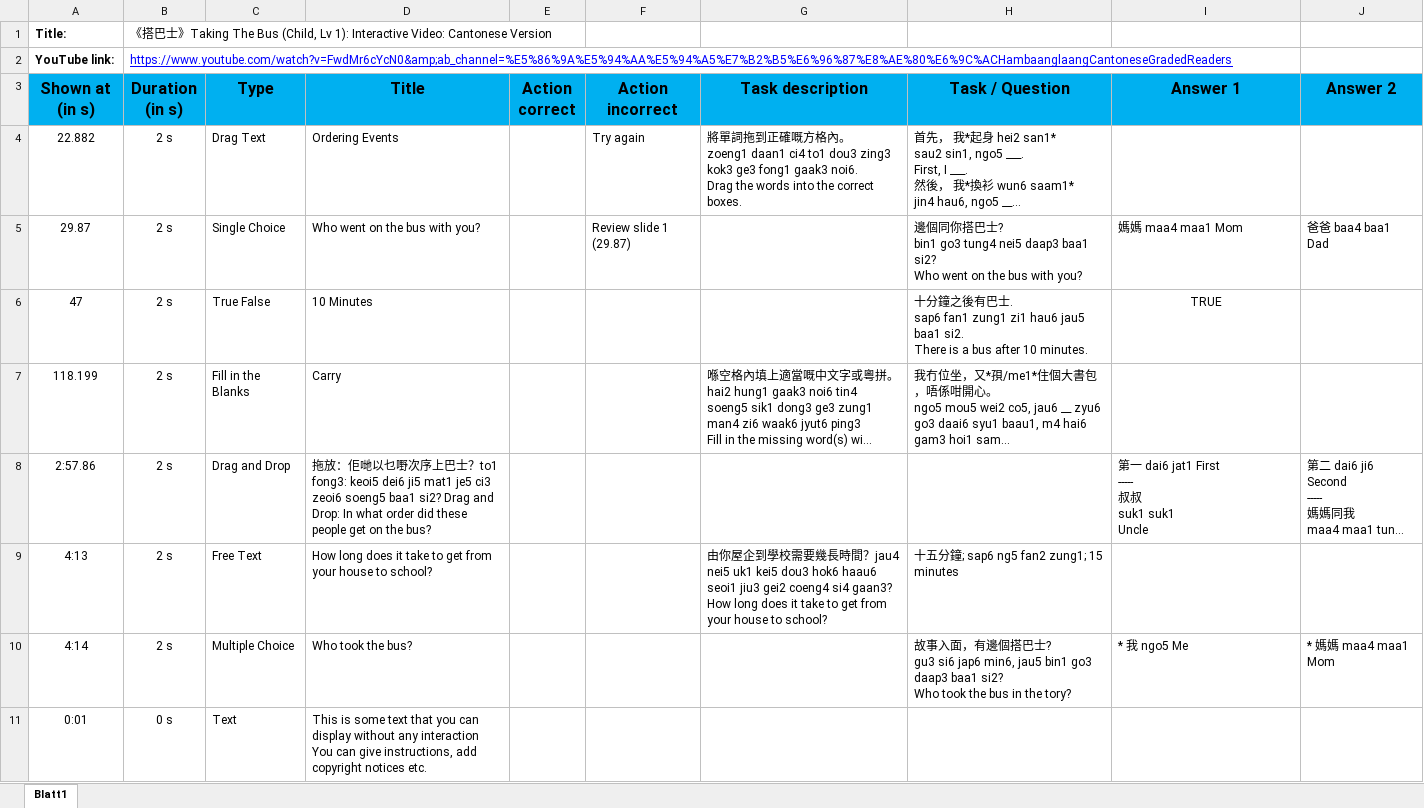
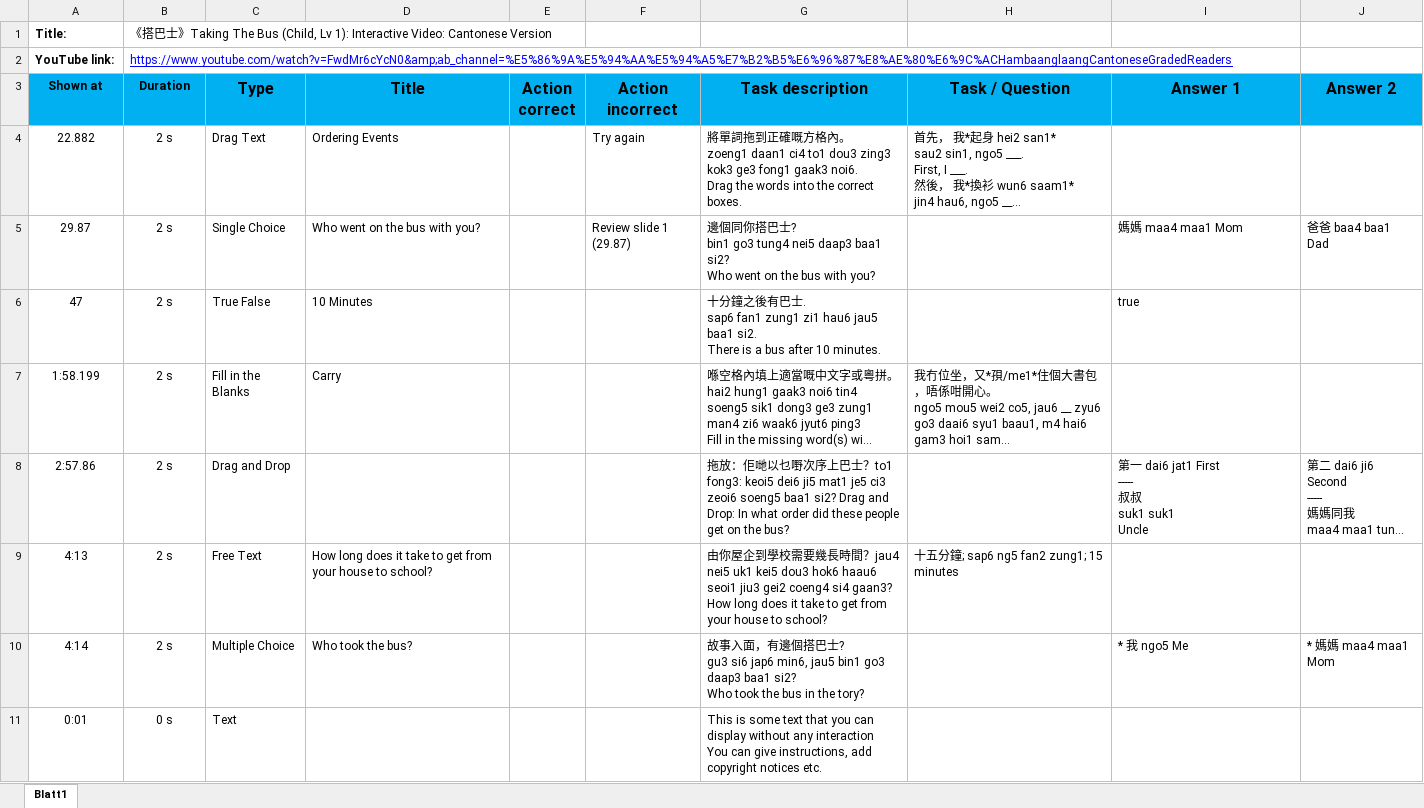
Before and after one commit to sr258/csv-to-h5p-iv, an Excel workbook: Draft 1.xlsx, sheet Blatt1, drawn as a sheet; only a part is shown; long unchanged cells end in …; values as stored, in another font and other column widths than the file's, no borders; conditional formats not drawn; ↵ is a line break in a cell; the diff names each change by its address in the sheet, - before the commit and + after, or states it on an @@ line.

Commit message:
excel draft

```diff
--- a/Draft 1.xlsx (sheet Blatt1)
+++ b/Draft 1.xlsx (sheet Blatt1)
-A3: Shown at (in s)
+A3: Shown at
@@ A3:B3 text size: smaller @@
-B3: Duration (in s)
+B3: Duration
-G5 (Task description): (empty)
+G5 (Task description): 邊個同你搭巴士? ↵ bin1 go3 tung4 nei5 daap3 baa1 si2? ↵ Who went on the bus with you?
-H5 (Task / Question): 邊個同你搭巴士? ↵ bin1 go3 tung4 nei5 daap3 baa1 si2? ↵ Who went on the bus with you?
+H5 (Task / Question): (empty)
-G6 (Task description): (empty)
+G6 (Task description): 十分鐘之後有巴士. ↵ sap6 fan1 zung1 zi1 hau6 jau5 baa1 si2. ↵ There is a bus after 10 minutes.
-H6 (Task / Question): 十分鐘之後有巴士. ↵ sap6 fan1 zung1 zi1 hau6 jau5 baa1 si2. ↵ There is a bus after 10 minutes.
+H6 (Task / Question): (empty)
-I6 (Answer 1): TRUE
+I6 (Answer 1): true
-I6 alignment: center
+I6 alignment: left
-A7 (Shown at): 118.199
+A7 (Shown at): 1:58.199
-D8 (Title): 拖放：佢哋以乜嘢次序上巴士？to1 fong3: keoi5 dei6 ji5 mat1 je5 ci3 zeoi6 soeng5 baa1 si2? Drag and Drop: In what order did these people get on the bus?
+D8 (Title): (empty)
-G8 (Task description): (empty)
+G8 (Task description): 拖放：佢哋以乜嘢次序上巴士？to1 fong3: keoi5 dei6 ji5 mat1 je5 ci3 zeoi6 soeng5 baa1 si2? Drag and Drop: In what order did these people get on the bus?
-G10 (Task description): (empty)
+G10 (Task description): 故事入面，有邊個搭巴士? ↵ gu3 si6 jap6 min6, jau5 bin1 go3 daap3 baa1 si2? ↵ Who took the bus in the tory?
-H10 (Task / Question): 故事入面，有邊個搭巴士? ↵ gu3 si6 jap6 min6, jau5 bin1 go3 daap3 baa1 si2? ↵ Who took the bus in the tory?
+H10 (Task / Question): (empty)
-D11 (Title): This is some text that you can display without any interaction ↵ You can give instructions, add copyright notices etc.
+D11 (Title): (empty)
-G11 (Task description): (empty)
+G11 (Task description): This is some text that you can display without any interaction ↵ You can give instructions, add copyright notices etc.
```
Also changed, not shown: 1 other file.
